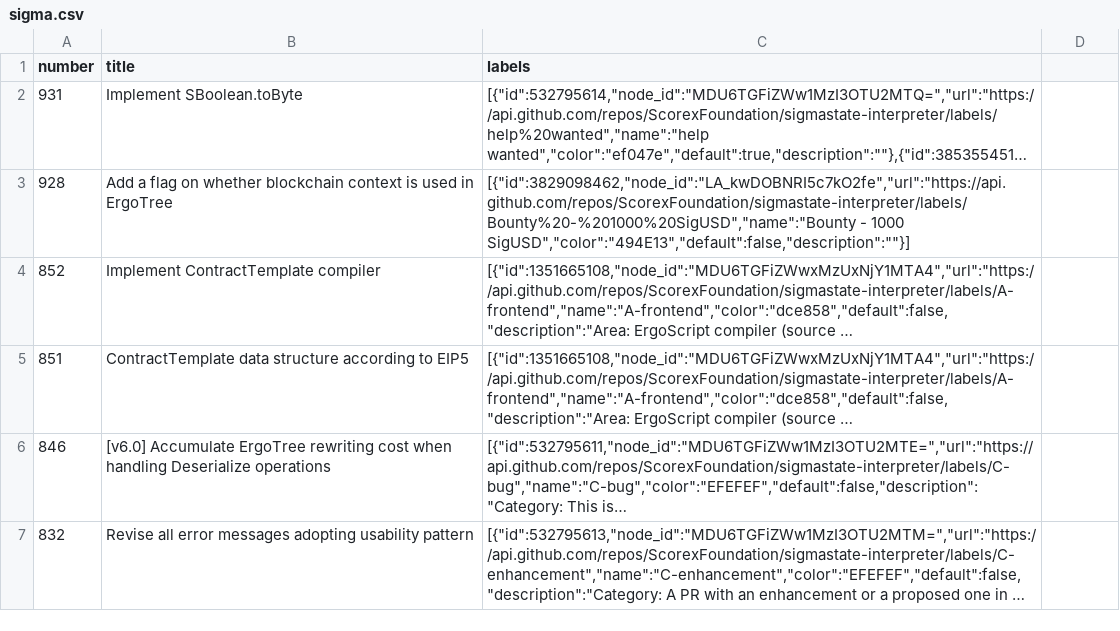
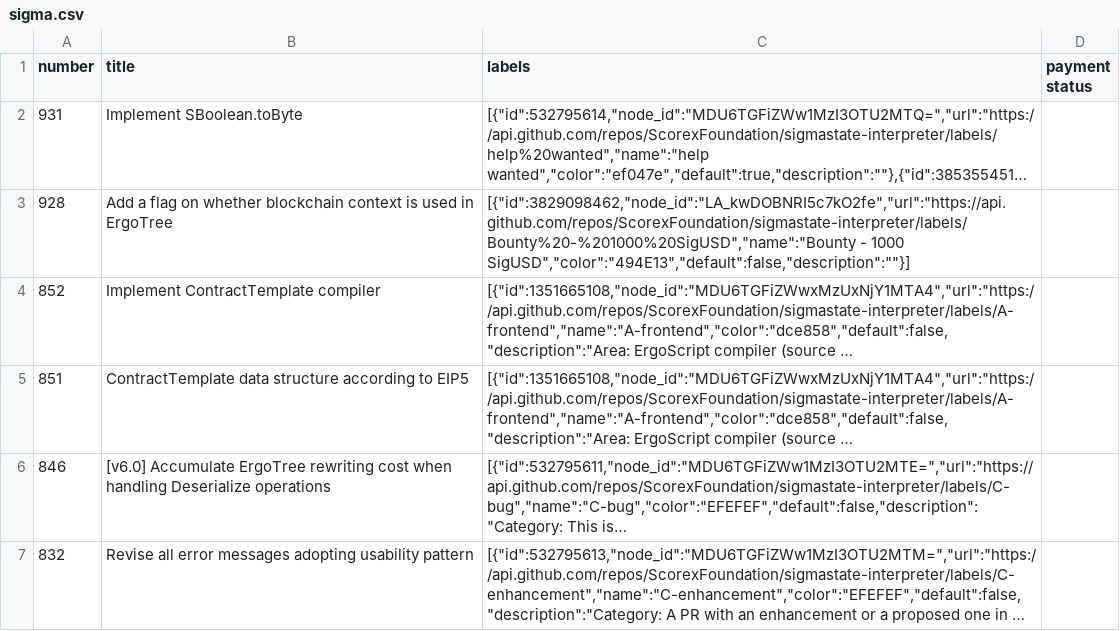
Before and after one commit to kushti/bounties, a CSV file: data/sigma.csv, drawn as a sheet; only a part is shown; long unchanged cells end in …; the diff names each change by its address in the sheet, - before the commit and + after, or states it on an @@ line.

```diff
--- a/data/sigma.csv
+++ b/data/sigma.csv
-D1: (empty)
+D1: payment status
```
Also changed, not shown: 2 other files.
